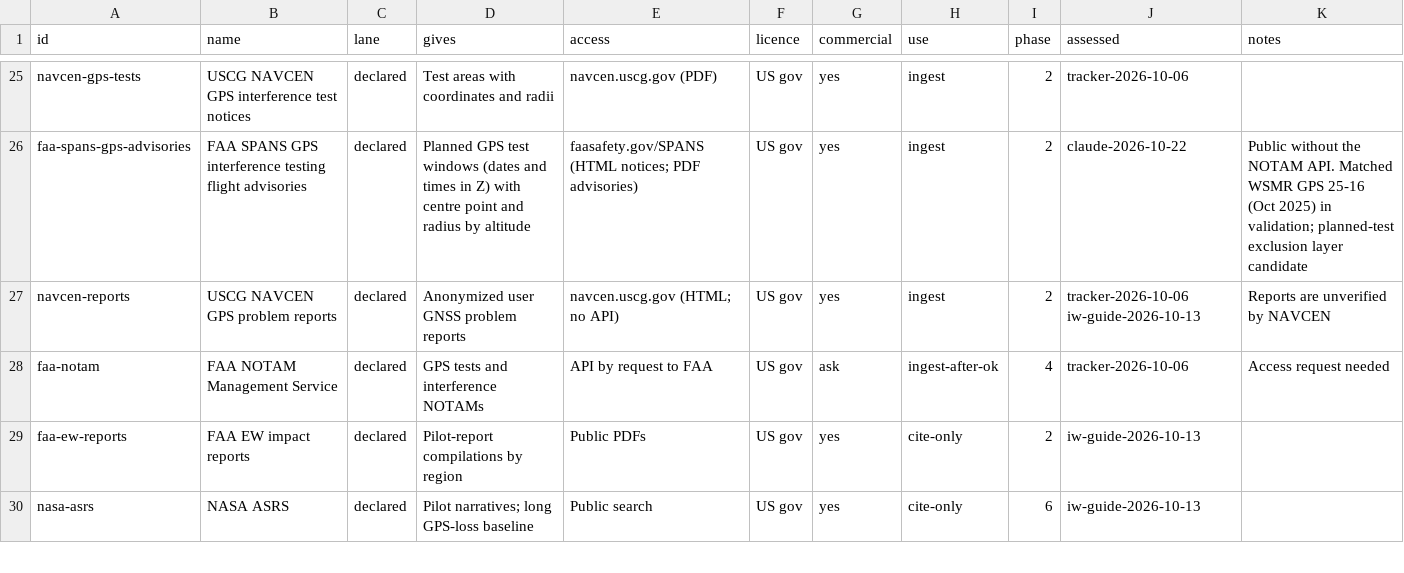
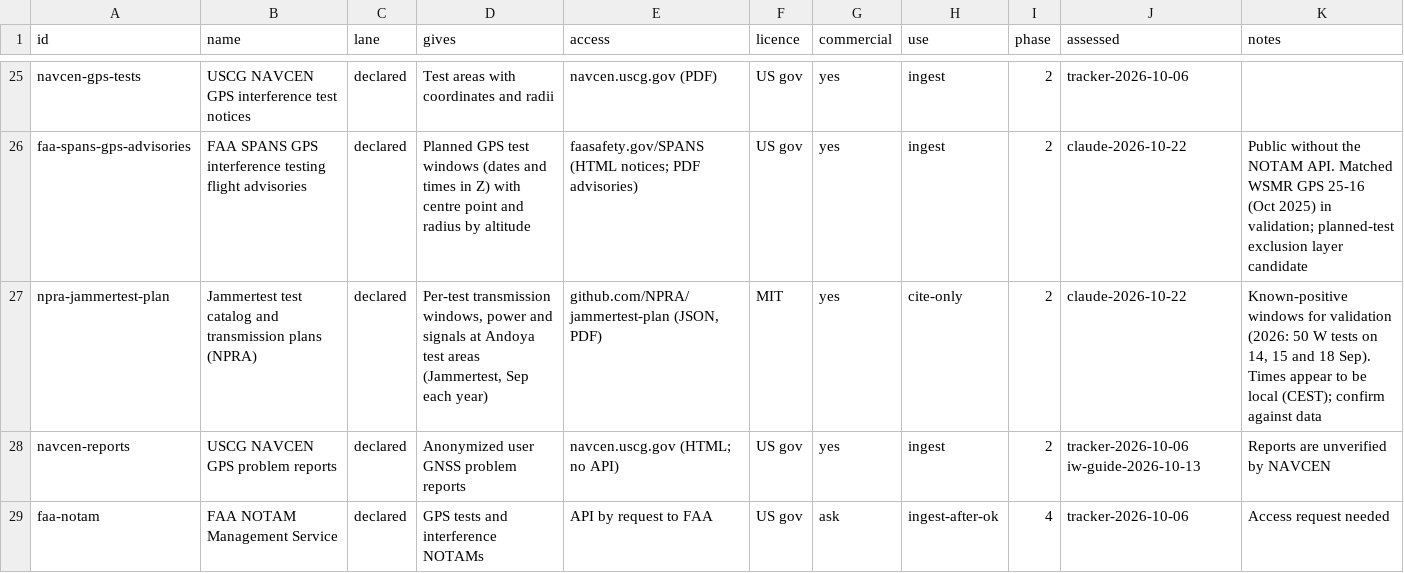
Before and after one commit to metacog-osint/noise-floor, a CSV file: registry/sources.csv, drawn as a sheet; only a part is shown, gaps mark what is left out; the shorter side is filled out with more unchanged rows.

```diff
--- a/registry/sources.csv
+++ b/registry/sources.csv
@@ -26,2 +26,3 @@ navcen-gps-tests,USCG NAVCEN GPS interference test notices,declared,Test areas w
 faa-spans-gps-advisories,FAA SPANS GPS interference testing flight advisories,declared,Planned GPS test windows (dates and times in Z) with centre point and radius by altitude,faasafety.gov/SPANS (HTML notices; PDF advisories),US gov,yes,ingest,2,claude-2026-10-22,Public without the NOTAM API. Matched WSMR GPS 25-16 (Oct 2025) in validation; planned-test exclusion layer candidate
+npra-jammertest-plan,Jammertest test catalog and transmission plans (NPRA),declared,"Per-test transmission windows, power and signals at Andoya test areas (Jammertest, Sep each year)","github.com/NPRA/jammertest-plan (JSON, PDF)",MIT,yes,cite-only,2,claude-2026-10-22,"Known-positive windows for validation (2026: 50 W tests on 14, 15 and 18 Sep). Times appear to be local (CEST); confirm against data"
 navcen-reports,USCG NAVCEN GPS problem reports,declared,Anonymized user GNSS problem reports,navcen.uscg.gov (HTML; no API),US gov,yes,ingest,2,tracker-2026-10-06 iw-guide-2026-10-13,Reports are unverified by NAVCEN
```
Also changed, not shown: 2 other files.
